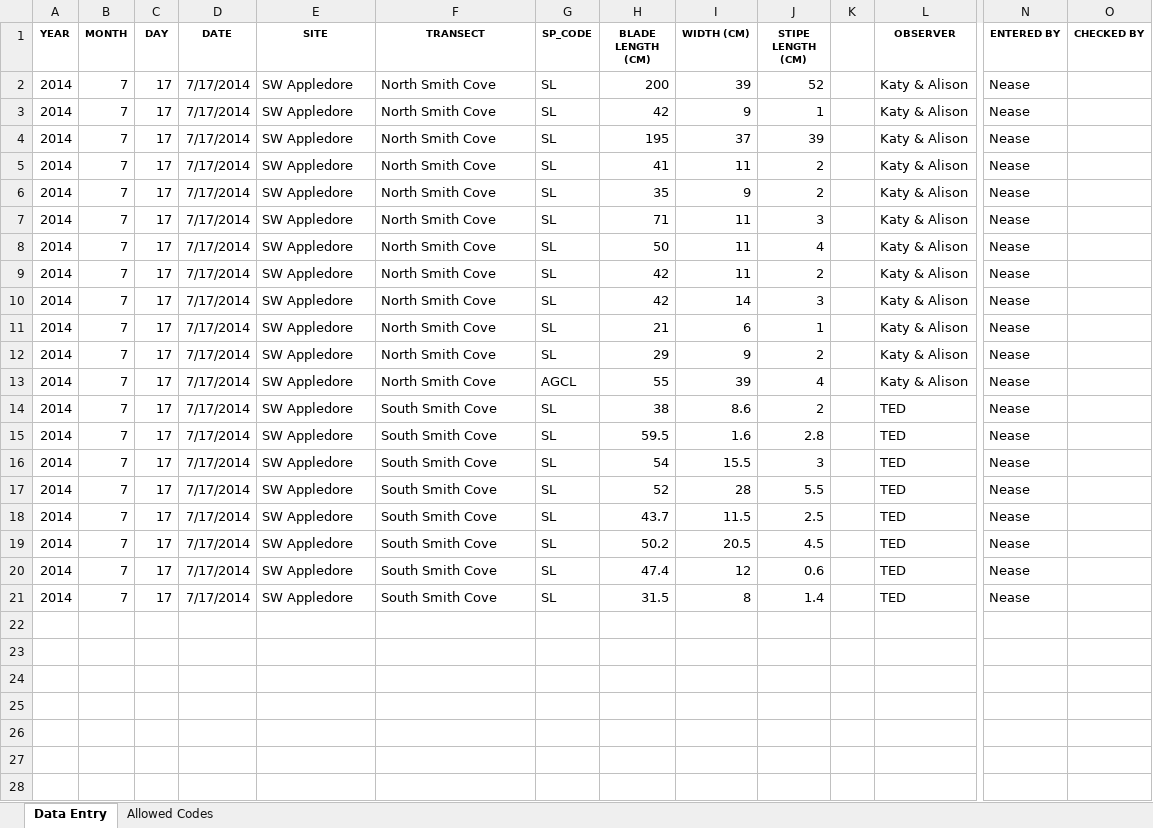
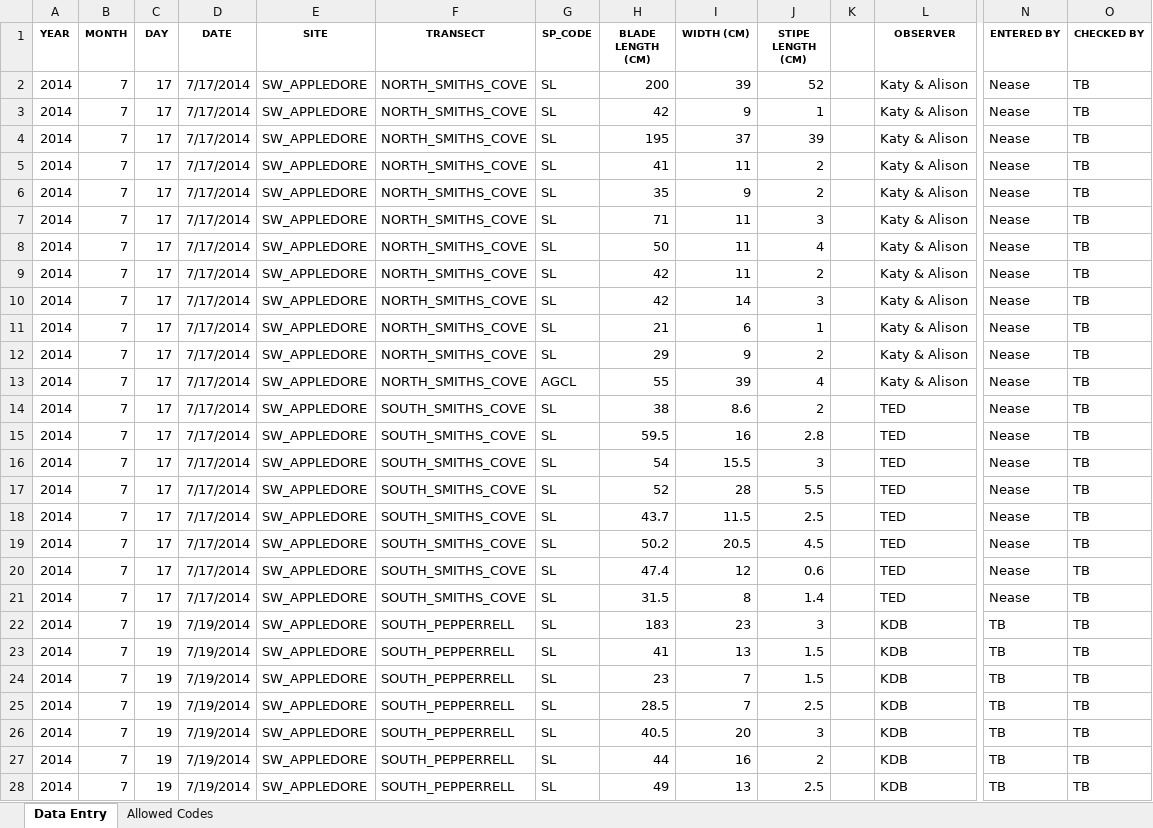
Before and after one commit to kelpecosystems/observational_data, an Excel workbook: raw_data/KEEN ONE/Byrnes/2014/SW Shoals Entry 2014/SW Shoals 2014 Kelp Entry.xlsx, sheet Data Entry, drawn as a sheet; only a part is shown, gaps mark what is left out; values as stored, in another font and other column widths than the file's, no borders; rows hold the shown columns only; the diff covers the shown part only; the diff names each change by its address in the sheet, - before the commit and + after, or states it on an @@ line.

```diff
--- a/raw_data/KEEN ONE/Byrnes/2014/SW Shoals Entry 2014/SW Shoals 2014 Kelp Entry.xlsx (sheet Data Entry)
+++ b/raw_data/KEEN ONE/Byrnes/2014/SW Shoals Entry 2014/SW Shoals 2014 Kelp Entry.xlsx (sheet Data Entry)
-E2:E21 (SITE): SW Appledore
+E2:E21 (SITE): SW_APPLEDORE
-F2:F13 (TRANSECT): North Smith Cove
+F2:F13 (TRANSECT): NORTH_SMITHS_COVE
-O2:O21 (CHECKED BY): (empty)
+O2:O21 (CHECKED BY): TB
-F14:F21 (TRANSECT): South Smith Cove
+F14:F21 (TRANSECT): SOUTH_SMITHS_COVE
-I15 (WIDTH (CM)): 1.6
+I15 (WIDTH (CM)): 16
+row 22: 2014 | 7 | 19 | 7/19/2014 | SW_APPLEDORE | SOUTH_PEPPERRELL | SL | 183 | 23 | 3 |  | KDB | TB | TB
+row 23: 2014 | 7 | 19 | 7/19/2014 | SW_APPLEDORE | SOUTH_PEPPERRELL | SL | 41 | 13 | 1.5 |  | KDB | TB | TB
+row 24: 2014 | 7 | 19 | 7/19/2014 | SW_APPLEDORE | SOUTH_PEPPERRELL | SL | 23 | 7 | 1.5 |  | KDB | TB | TB
+row 25: 2014 | 7 | 19 | 7/19/2014 | SW_APPLEDORE | SOUTH_PEPPERRELL | SL | 28.5 | 7 | 2.5 |  | KDB | TB | TB
+row 26: 2014 | 7 | 19 | 7/19/2014 | SW_APPLEDORE | SOUTH_PEPPERRELL | SL | 40.5 | 20 | 3 |  | KDB | TB | TB
+row 27: 2014 | 7 | 19 | 7/19/2014 | SW_APPLEDORE | SOUTH_PEPPERRELL | SL | 44 | 16 | 2 |  | KDB | TB | TB
+row 28: 2014 | 7 | 19 | 7/19/2014 | SW_APPLEDORE | SOUTH_PEPPERRELL | SL | 49 | 13 | 2.5 |  | KDB | TB | TB
```
Also changed, not shown: 22 added rows elsewhere in this sheet, raw_data/KEEN ONE/Byrnes/2018/NE Appledore/NE Appledore_Kelp_2018.xlsx, raw_data/KEEN ONE/Byrnes/2018/NW Appledore/NW Appledore_Kelp_2018.xlsx, 16 other files.
